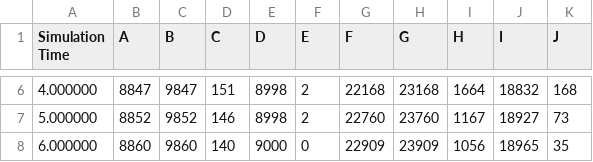
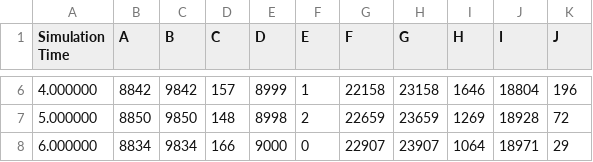
Before and after one commit to CNS-OIST/STEPS_Example, a CSV file: python_scripts/parallel/serial_result/result.csv, drawn as a sheet; only a part is shown, gaps mark what is left out; the diff covers the shown part only.

```diff
--- a/python_scripts/parallel/serial_result/result.csv
+++ b/python_scripts/parallel/serial_result/result.csv
@@ -6,3 +6,3 @@ Simulation Time,A,B,C,D,E,F,G,H,I,J
-4.000000,8847,9847,151,8998,2,22168,23168,1664,18832,168
-5.000000,8852,9852,146,8998,2,22760,23760,1167,18927,73
-6.000000,8860,9860,140,9000,0,22909,23909,1056,18965,35
+4.000000,8842,9842,157,8999,1,22158,23158,1646,18804,196
+5.000000,8850,9850,148,8998,2,22659,23659,1269,18928,72
+6.000000,8834,9834,166,9000,0,22907,23907,1064,18971,29
```
Also changed, not shown: 159 edited cells elsewhere in this file, 5 other files.
